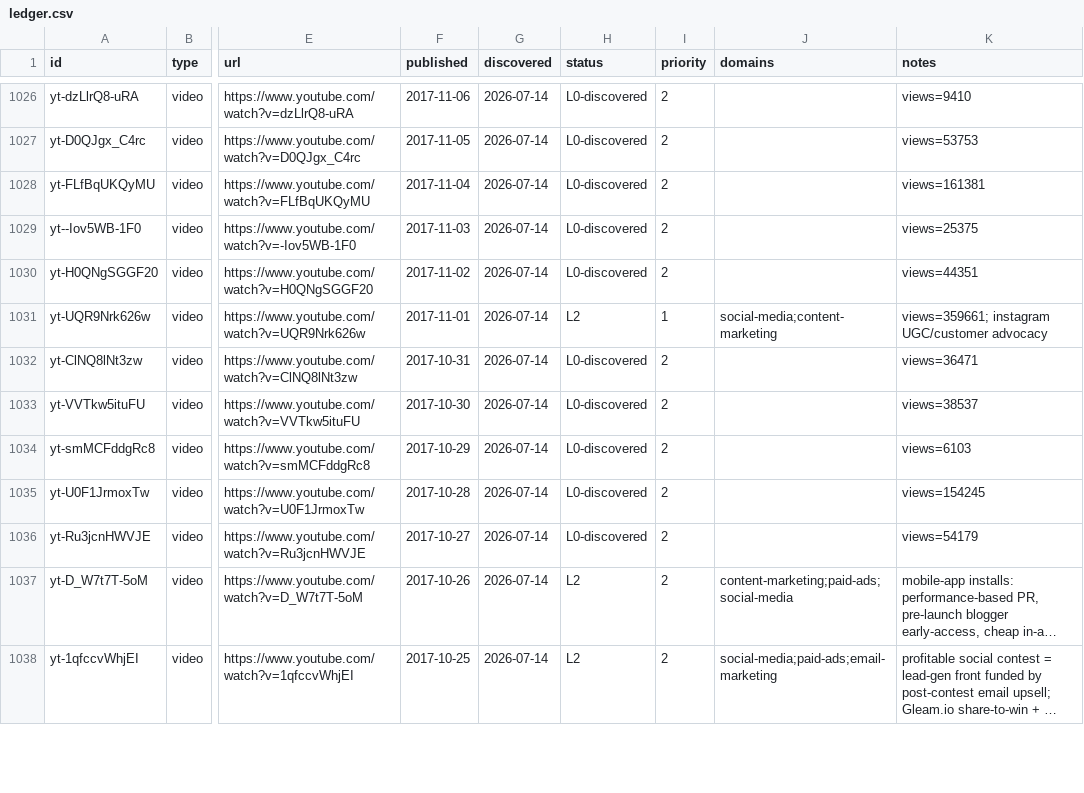
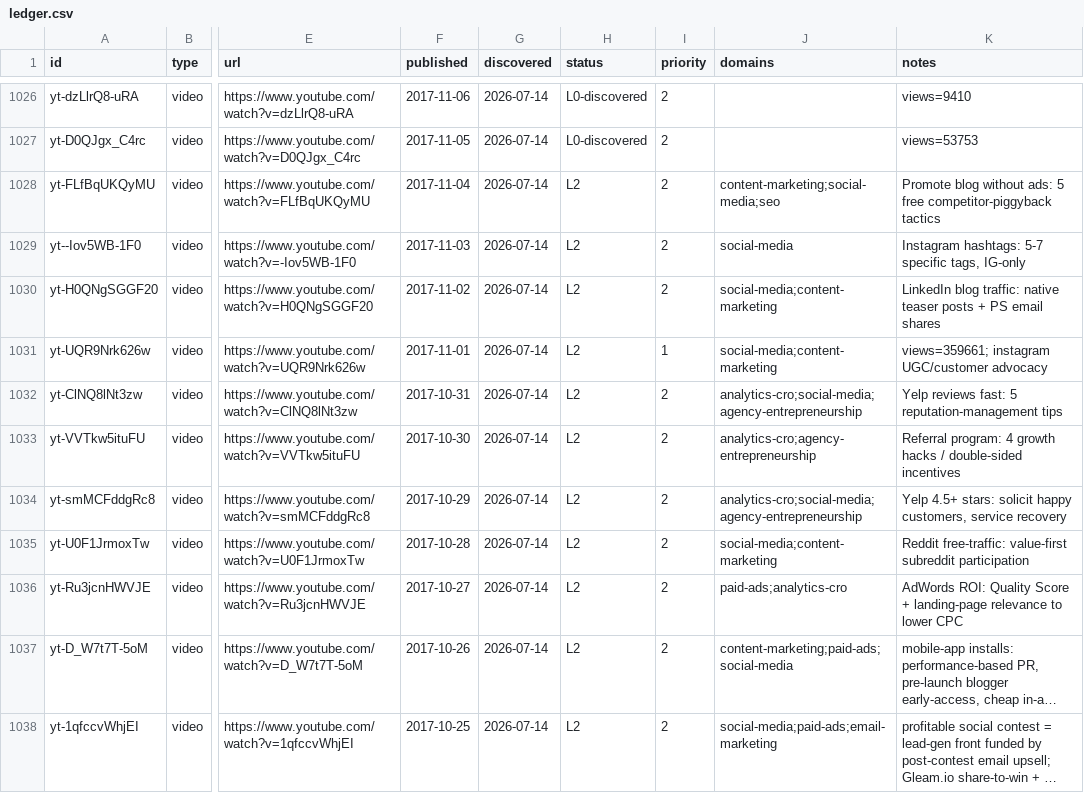
Before and after one commit to claes-work/neil-patel-clone, a CSV file: pipeline/ledger.csv, drawn as a sheet; only a part is shown, gaps mark what is left out; long unchanged cells end in …; the diff names each change by its address in the sheet, - before the commit and + after, or states it on an @@ line.

```diff
--- a/pipeline/ledger.csv
+++ b/pipeline/ledger.csv
-H1028:H1030 (status): L0-discovered
+H1028:H1030 (status): L2
-J1028 (domains): (empty)
+J1028 (domains): content-marketing;social-media;seo
-K1028 (notes): views=161381
+K1028 (notes): Promote blog without ads: 5 free competitor-piggyback tactics
-J1029 (domains): (empty)
+J1029 (domains): social-media
-K1029 (notes): views=25375
+K1029 (notes): Instagram hashtags: 5-7 specific tags, IG-only
-J1030 (domains): (empty)
+J1030 (domains): social-media;content-marketing
-K1030 (notes): views=44351
+K1030 (notes): LinkedIn blog traffic: native teaser posts + PS email shares
-H1032:H1036 (status): L0-discovered
+H1032:H1036 (status): L2
-J1032 (domains): (empty)
+J1032 (domains): analytics-cro;social-media;agency-entrepreneurship
-K1032 (notes): views=36471
+K1032 (notes): Yelp reviews fast: 5 reputation-management tips
-J1033 (domains): (empty)
+J1033 (domains): analytics-cro;agency-entrepreneurship
-K1033 (notes): views=38537
+K1033 (notes): Referral program: 4 growth hacks / double-sided incentives
-J1034 (domains): (empty)
+J1034 (domains): analytics-cro;social-media;agency-entrepreneurship
-K1034 (notes): views=6103
+K1034 (notes): Yelp 4.5+ stars: solicit happy customers, service recovery
-J1035 (domains): (empty)
+J1035 (domains): social-media;content-marketing
-K1035 (notes): views=154245
+K1035 (notes): Reddit free-traffic: value-first subreddit participation
-J1036 (domains): (empty)
+J1036 (domains): paid-ads;analytics-cro
-K1036 (notes): views=54179
+K1036 (notes): AdWords ROI: Quality Score + landing-page relevance to lower CPC
```
Also changed, not shown: 11 other files.
